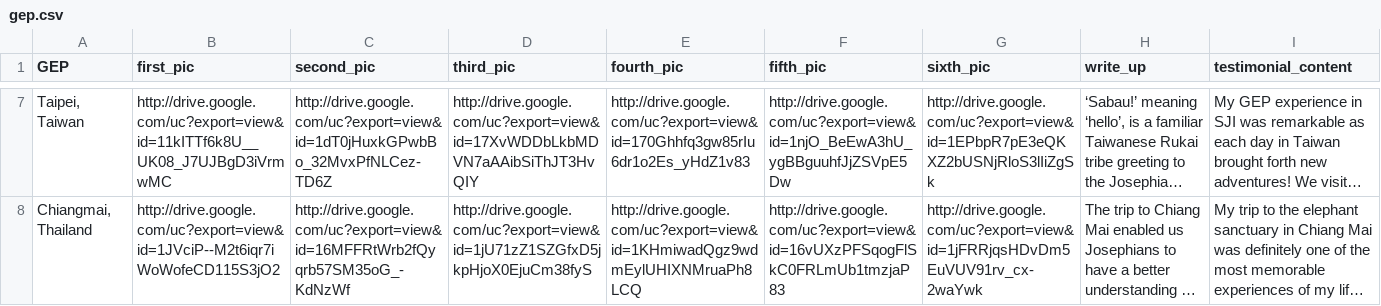
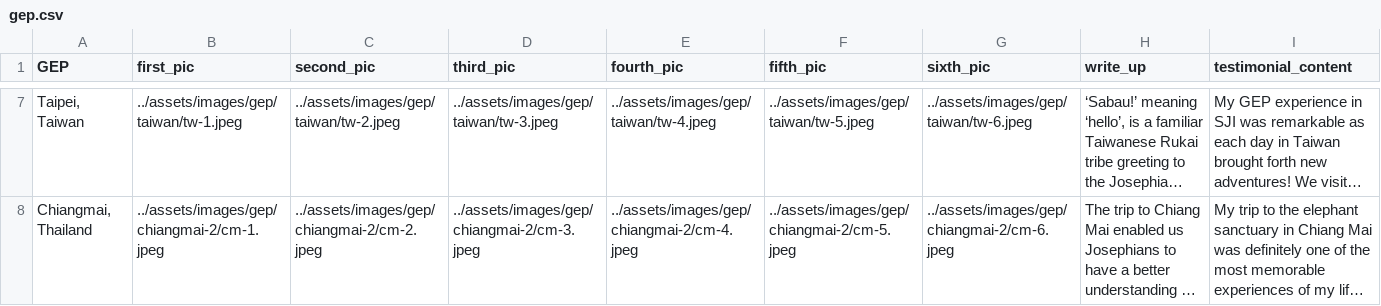
Before and after one commit to SJICodingCAS/ib-open-house, a CSV file: _data/gep.csv, drawn as a sheet; only a part is shown, gaps mark what is left out; long unchanged cells end in …; the diff covers the shown part only; the diff names each change by its address in the sheet, - before the commit and + after, or states it on an @@ line.

```diff
--- a/_data/gep.csv
+++ b/_data/gep.csv
-B7 (first_pic): http://drive.google.com/uc?export=view&id=11kITTf6k8U__UK08_J7UJBgD3iVrmwMC
+B7 (first_pic): ../assets/images/gep/taiwan/tw-1.jpeg
-C7 (second_pic): http://drive.google.com/uc?export=view&id=1dT0jHuxkGPwbBo_32MvxPfNLCez-TD6Z
+C7 (second_pic): ../assets/images/gep/taiwan/tw-2.jpeg
-D7 (third_pic): http://drive.google.com/uc?export=view&id=17XvWDDbLkbMDVN7aAAibSiThJT3HvQIY
+D7 (third_pic): ../assets/images/gep/taiwan/tw-3.jpeg
-E7 (fourth_pic): http://drive.google.com/uc?export=view&id=170Ghhfq3gw85rIu6dr1o2Es_yHdZ1v83
+E7 (fourth_pic): ../assets/images/gep/taiwan/tw-4.jpeg
-F7 (fifth_pic): http://drive.google.com/uc?export=view&id=1njO_BeEwA3hU_ygBBguuhfJjZSVpE5Dw
+F7 (fifth_pic): ../assets/images/gep/taiwan/tw-5.jpeg
-G7 (sixth_pic): http://drive.google.com/uc?export=view&id=1EPbpR7pE3eQKXZ2bUSNjRloS3lIiZgSk
+G7 (sixth_pic): ../assets/images/gep/taiwan/tw-6.jpeg
-B8 (first_pic): http://drive.google.com/uc?export=view&id=1JVciP--M2t6iqr7iWoWofeCD115S3jO2
+B8 (first_pic): ../assets/images/gep/chiangmai-2/cm-1.jpeg
-C8 (second_pic): http://drive.google.com/uc?export=view&id=16MFFRtWrb2fQyqrb57SM35oG_-KdNzWf
+C8 (second_pic): ../assets/images/gep/chiangmai-2/cm-2.jpeg
-D8 (third_pic): http://drive.google.com/uc?export=view&id=1jU71zZ1SZGfxD5jkpHjoX0EjuCm38fyS
+D8 (third_pic): ../assets/images/gep/chiangmai-2/cm-3.jpeg
-E8 (fourth_pic): http://drive.google.com/uc?export=view&id=1KHmiwadQgz9wdmEylUHIXNMruaPh8LCQ
+E8 (fourth_pic): ../assets/images/gep/chiangmai-2/cm-4.jpeg
-F8 (fifth_pic): http://drive.google.com/uc?export=view&id=16vUXzPFSqogFlSkC0FRLmUb1tmzjaP83
+F8 (fifth_pic): ../assets/images/gep/chiangmai-2/cm-5.jpeg
-G8 (sixth_pic): http://drive.google.com/uc?export=view&id=1jFRRjqsHDvDm5EuVUV91rv_cx-2waYwk
+G8 (sixth_pic): ../assets/images/gep/chiangmai-2/cm-6.jpeg
```
Also changed, not shown: 30 edited cells elsewhere in this file, 48 other files.
